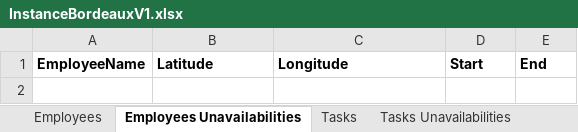
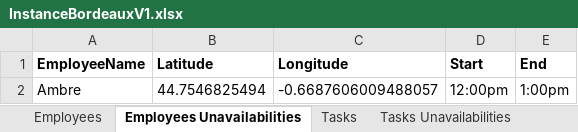
Before and after one commit to acheze/Projet-DecisionBrain-Groupe-6, an Excel workbook: InstanceBordeauxV1.xlsx, sheet Employees Unavailabilities, drawn as a sheet; values as stored, in another font and other column widths than the file's, no borders; the diff names each change by its address in the sheet, - before the commit and + after, or states it on an @@ line.

```diff
--- a/InstanceBordeauxV1.xlsx (sheet Employees Unavailabilities)
+++ b/InstanceBordeauxV1.xlsx (sheet Employees Unavailabilities)
+row 2: Ambre | 44.7546825494 | -0.6687606009488057 | 12:00pm | 1:00pm
```
Also changed, not shown: sheet Employees, sheet Tasks, InstanceFinlandV1.xlsx, InstanceGuineaGolfV1.xlsx, 2 other files.
